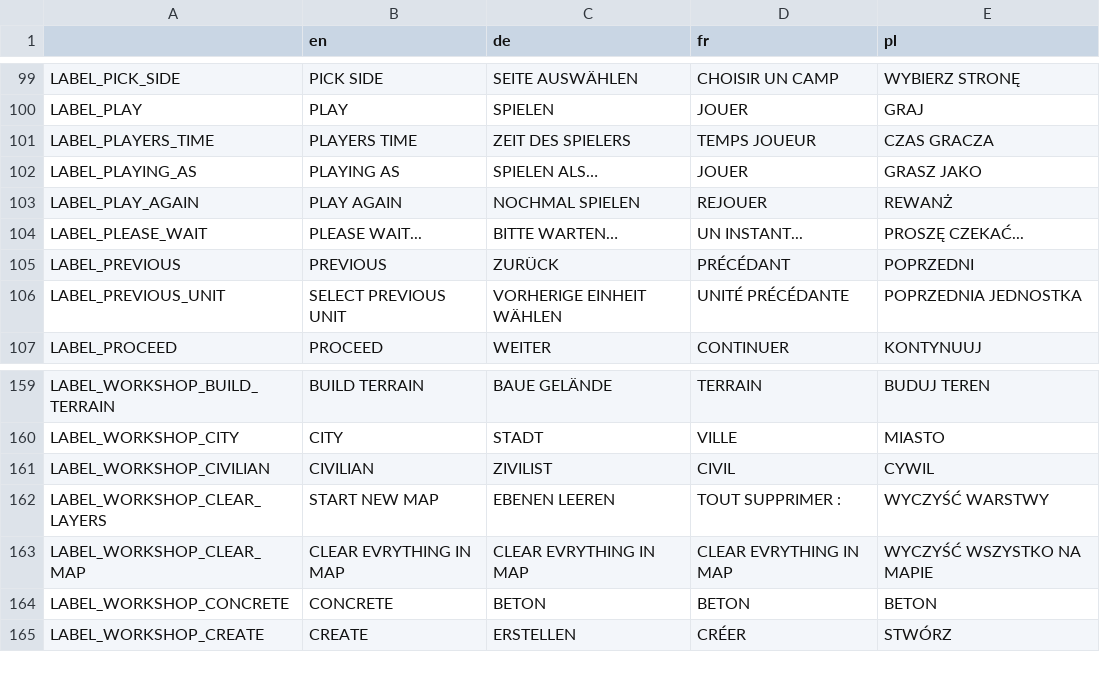
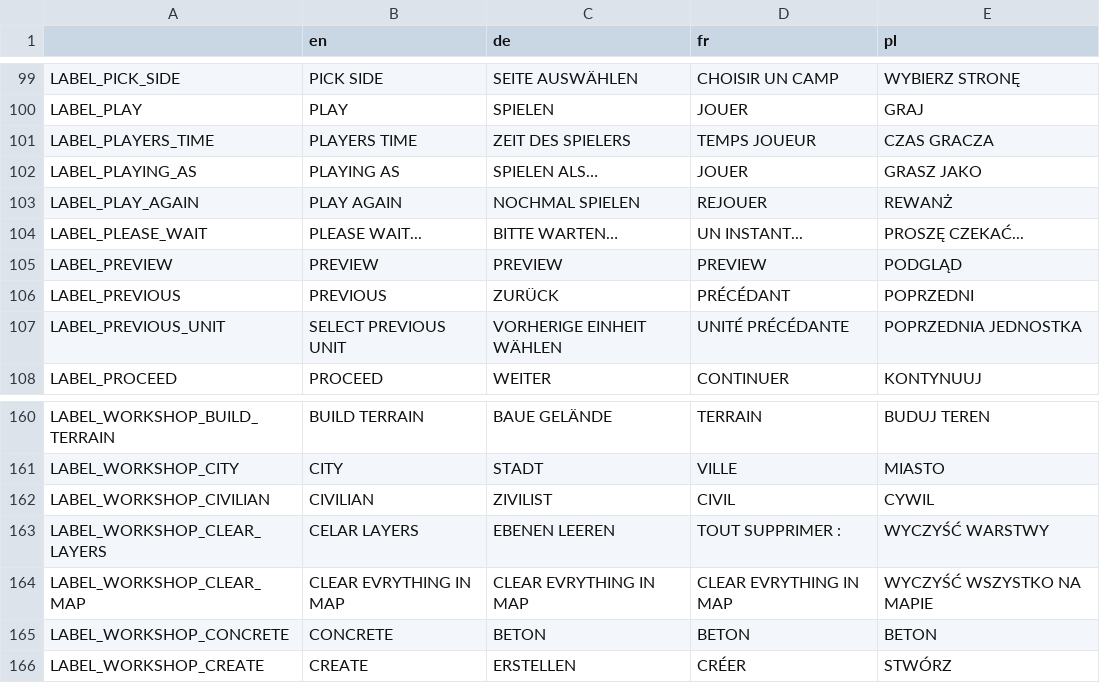
Before and after one commit to w84death/Tanks-of-Freedom, a CSV file: translations/translations.csv, drawn as a sheet; only a part is shown, gaps mark what is left out.

Commit message:
workshop play to preview + yellow exit in main menu

```diff
--- a/translations/translations.csv
+++ b/translations/translations.csv
@@ -104,2 +104,3 @@
 "LABEL_PLEASE_WAIT","PLEASE WAIT...","BITTE WARTEN…","UN INSTANT...","PROSZĘ CZEKAĆ..."
+"LABEL_PREVIEW","PREVIEW","PREVIEW","PREVIEW","PODGLĄD"
 "LABEL_PREVIOUS","PREVIOUS","ZURÜCK","PRÉCÉDANT","POPRZEDNI"
@@ -161,3 +162,3 @@
 "LABEL_WORKSHOP_CIVILIAN","CIVILIAN","ZIVILIST","CIVIL","CYWIL"
-"LABEL_WORKSHOP_CLEAR_LAYERS","START NEW MAP","EBENEN LEEREN","TOUT SUPPRIMER :","WYCZYŚĆ WARSTWY"
+"LABEL_WORKSHOP_CLEAR_LAYERS","CELAR LAYERS","EBENEN LEEREN","TOUT SUPPRIMER :","WYCZYŚĆ WARSTWY"
 "LABEL_WORKSHOP_CLEAR_MAP","CLEAR EVRYTHING IN MAP","CLEAR EVRYTHING IN MAP","CLEAR EVRYTHING IN MAP","WYCZYŚĆ WSZYSTKO NA MAPIE"
```
Also changed, not shown: translations/translations_de.csv, translations/translations_en.csv, 9 other files.
